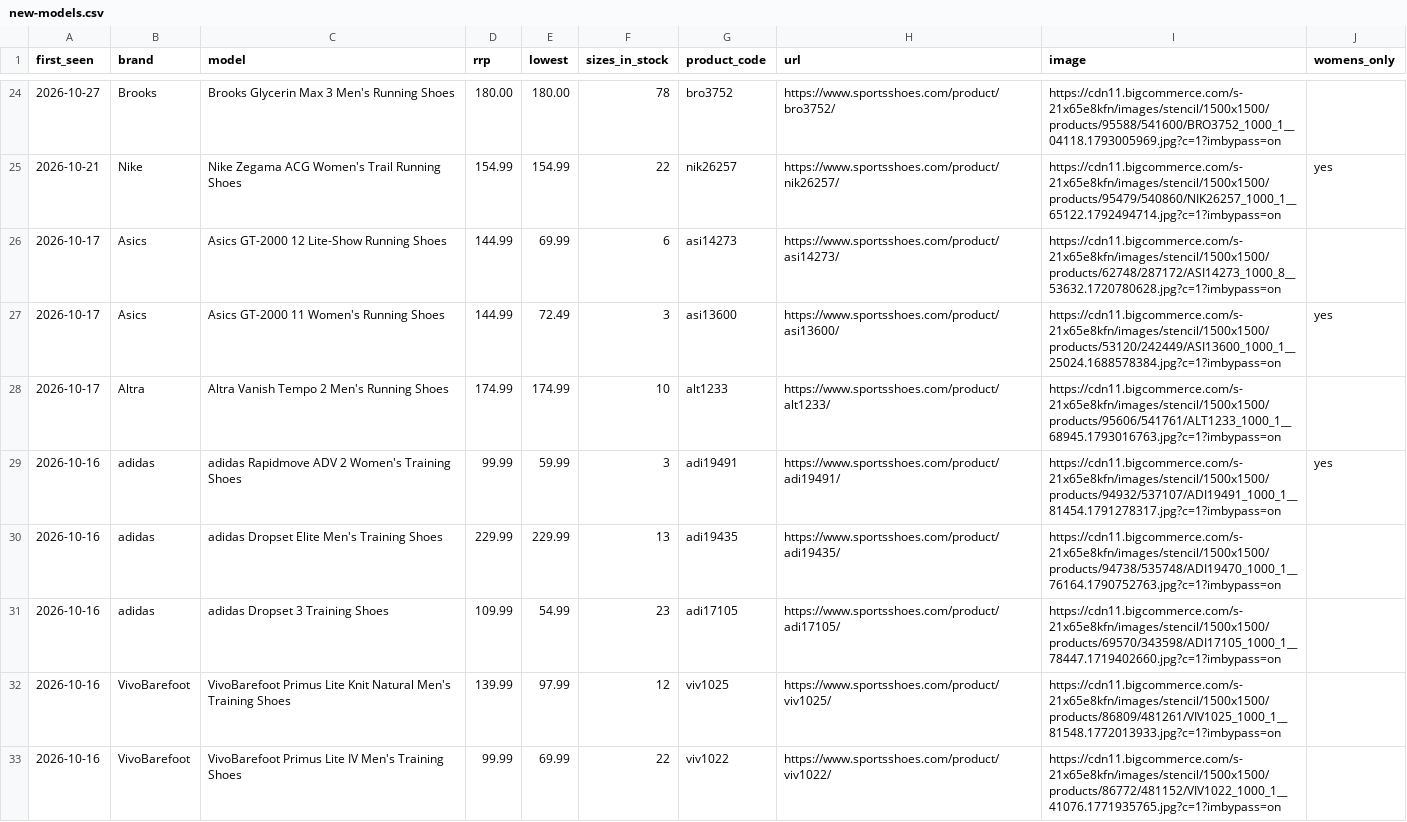
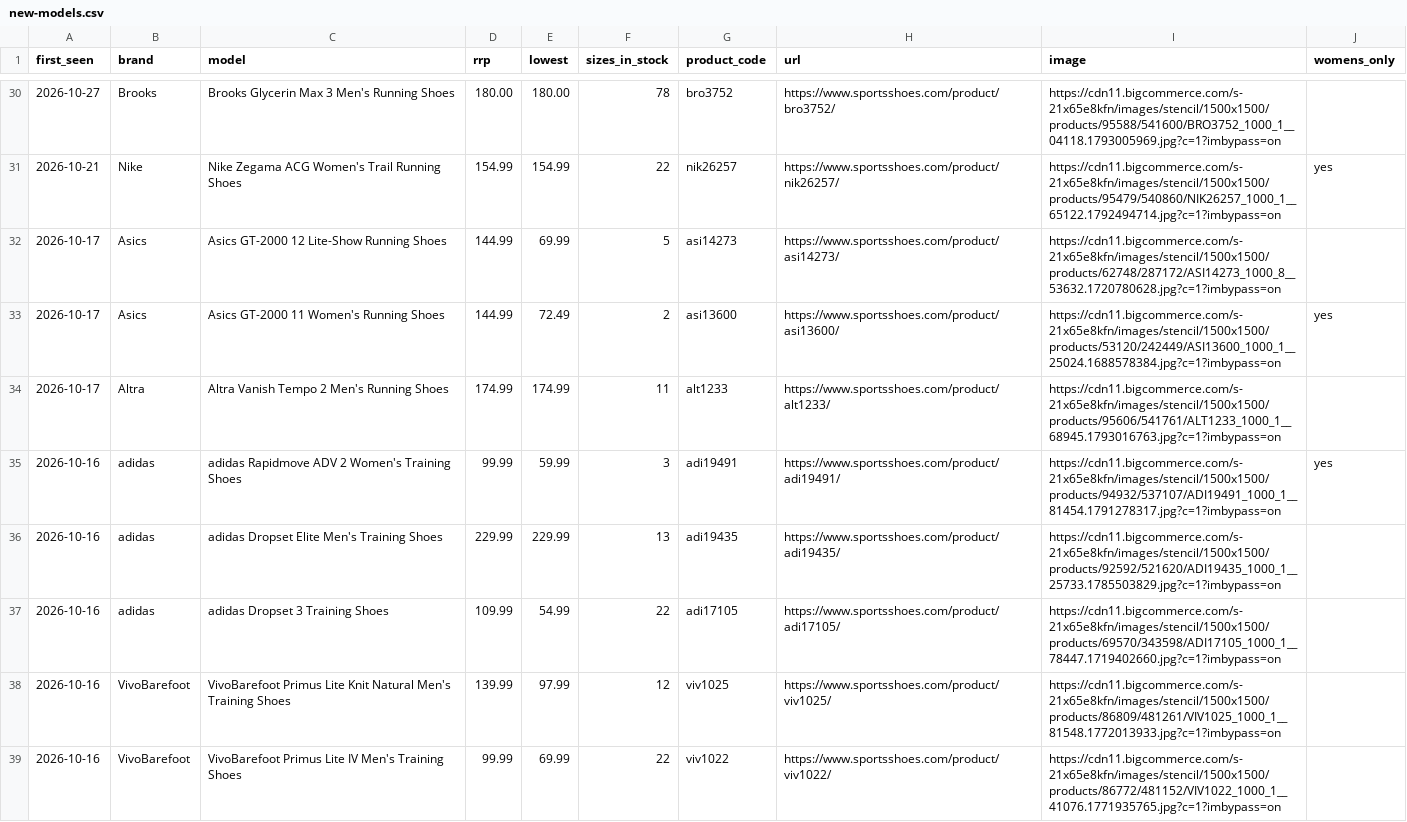
Before and after one commit to ecrawford-c28/shoe-finder, a CSV file: nmfr/public/new-models.csv, drawn as a sheet; only a part is shown, gaps mark what is left out; the diff covers the shown part only.

Commit message:
Refresh prices and stock from the SportsShoes feed

```diff
--- a/nmfr/public/new-models.csv
+++ b/nmfr/public/new-models.csv
@@ -25,8 +31,8 @@ first_seen,brand,model,rrp,lowest,sizes_in_stock,product_code,url,image,womens_o
 2026-10-21,Nike,Nike Zegama ACG Women's Trail Running Shoes,154.99,154.99,22,nik26257,https://www.sportsshoes.com/product/nik26257/,https://cdn11.bigcommerce.com/s-21x65e8kfn/images/stencil/1500x1500/products/95479/540860/NIK26257_1000_1__65122.1792494714.jpg?c=1?imbypass=on,yes
-2026-10-17,Asics,Asics GT-2000 12 Lite-Show Running Shoes,144.99,69.99,6,asi14273,https://www.sportsshoes.com/product/asi14273/,https://cdn11.bigcommerce.com/s-21x65e8kfn/images/stencil/1500x1500/products/62748/287172/ASI14273_1000_8__53632.1720780628.jpg?c=1?imbypass=on,
-2026-10-17,Asics,Asics GT-2000 11 Women's Running Shoes,144.99,72.49,3,asi13600,https://www.sportsshoes.com/product/asi13600/,https://cdn11.bigcommerce.com/s-21x65e8kfn/images/stencil/1500x1500/products/53120/242449/ASI13600_1000_1__25024.1688578384.jpg?c=1?imbypass=on,yes
-2026-10-17,Altra,Altra Vanish Tempo 2 Men's Running Shoes,174.99,174.99,10,alt1233,https://www.sportsshoes.com/product/alt1233/,https://cdn11.bigcommerce.com/s-21x65e8kfn/images/stencil/1500x1500/products/95606/541761/ALT1233_1000_1__68945.1793016763.jpg?c=1?imbypass=on,
+2026-10-17,Asics,Asics GT-2000 12 Lite-Show Running Shoes,144.99,69.99,5,asi14273,https://www.sportsshoes.com/product/asi14273/,https://cdn11.bigcommerce.com/s-21x65e8kfn/images/stencil/1500x1500/products/62748/287172/ASI14273_1000_8__53632.1720780628.jpg?c=1?imbypass=on,
+2026-10-17,Asics,Asics GT-2000 11 Women's Running Shoes,144.99,72.49,2,asi13600,https://www.sportsshoes.com/product/asi13600/,https://cdn11.bigcommerce.com/s-21x65e8kfn/images/stencil/1500x1500/products/53120/242449/ASI13600_1000_1__25024.1688578384.jpg?c=1?imbypass=on,yes
+2026-10-17,Altra,Altra Vanish Tempo 2 Men's Running Shoes,174.99,174.99,11,alt1233,https://www.sportsshoes.com/product/alt1233/,https://cdn11.bigcommerce.com/s-21x65e8kfn/images/stencil/1500x1500/products/95606/541761/ALT1233_1000_1__68945.1793016763.jpg?c=1?imbypass=on,
 2026-10-16,adidas,adidas Rapidmove ADV 2 Women's Training Shoes,99.99,59.99,3,adi19491,https://www.sportsshoes.com/product/adi19491/,https://cdn11.bigcommerce.com/s-21x65e8kfn/images/stencil/1500x1500/products/94932/537107/ADI19491_1000_1__81454.1791278317.jpg?c=1?imbypass=on,yes
-2026-10-16,adidas,adidas Dropset Elite Men's Training Shoes,229.99,229.99,13,adi19435,https://www.sportsshoes.com/product/adi19435/,https://cdn11.bigcommerce.com/s-21x65e8kfn/images/stencil/1500x1500/products/94738/535748/ADI19470_1000_1__76164.1790752763.jpg?c=1?imbypass=on,
-2026-10-16,adidas,adidas Dropset 3 Training Shoes,109.99,54.99,23,adi17105,https://www.sportsshoes.com/product/adi17105/,https://cdn11.bigcommerce.com/s-21x65e8kfn/images/stencil/1500x1500/products/69570/343598/ADI17105_1000_1__78447.1719402660.jpg?c=1?imbypass=on,
+2026-10-16,adidas,adidas Dropset Elite Men's Training Shoes,229.99,229.99,13,adi19435,https://www.sportsshoes.com/product/adi19435/,https://cdn11.bigcommerce.com/s-21x65e8kfn/images/stencil/1500x1500/products/92592/521620/ADI19435_1000_1__25733.1785503829.jpg?c=1?imbypass=on,
+2026-10-16,adidas,adidas Dropset 3 Training Shoes,109.99,54.99,22,adi17105,https://www.sportsshoes.com/product/adi17105/,https://cdn11.bigcommerce.com/s-21x65e8kfn/images/stencil/1500x1500/products/69570/343598/ADI17105_1000_1__78447.1719402660.jpg?c=1?imbypass=on,
 2026-10-16,VivoBarefoot,VivoBarefoot Primus Lite Knit Natural Men's Training Shoes,139.99,97.99,12,viv1025,https://www.sportsshoes.com/product/viv1025/,https://cdn11.bigcommerce.com/s-21x65e8kfn/images/stencil/1500x1500/products/86809/481261/VIV1025_1000_1__81548.1772013933.jpg?c=1?imbypass=on,
```
Also changed, not shown: 6 added rows and 6 edited cells elsewhere in this file, nmfr/data/new-models-baseline.csv, 2 other files.
